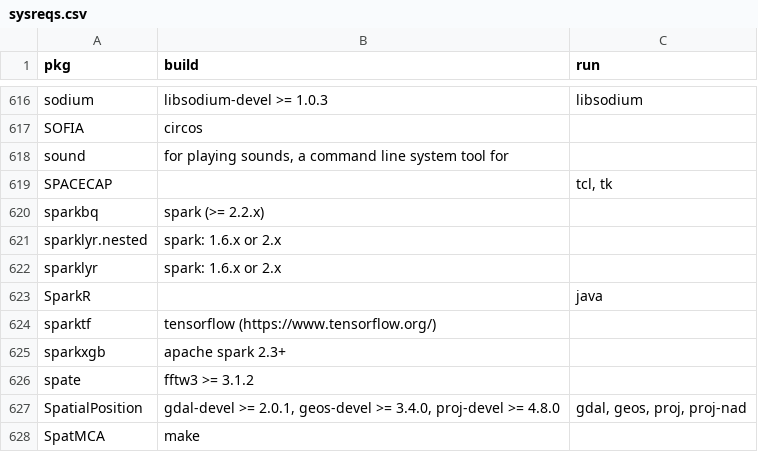
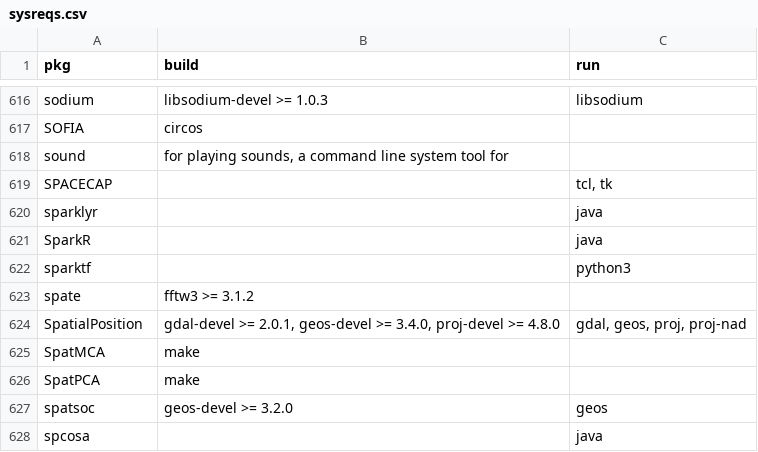
Before and after one commit to cran4linux/cran2copr, a CSV file: sysreqs.csv, drawn as a sheet; only a part is shown, gaps mark what is left out; the shorter side is filled out with more unchanged rows.

Commit message:
more sysreqs

```diff
--- a/sysreqs.csv
+++ b/sysreqs.csv
@@ -619,8 +619,5 @@ sound,"for playing sounds, a command line system tool for",""
 SPACECAP,"","tcl, tk"
-sparkbq,"spark (>= 2.2.x)",""
-sparklyr.nested,"spark: 1.6.x or 2.x",""
-sparklyr,"spark: 1.6.x or 2.x",""
+sparklyr,"","java"
 SparkR,"","java"
-sparktf,"tensorflow (https://www.tensorflow.org/)",""
-sparkxgb,"apache spark 2.3+",""
+sparktf,"","python3"
 spate,"fftw3 >= 3.1.2",""
```
